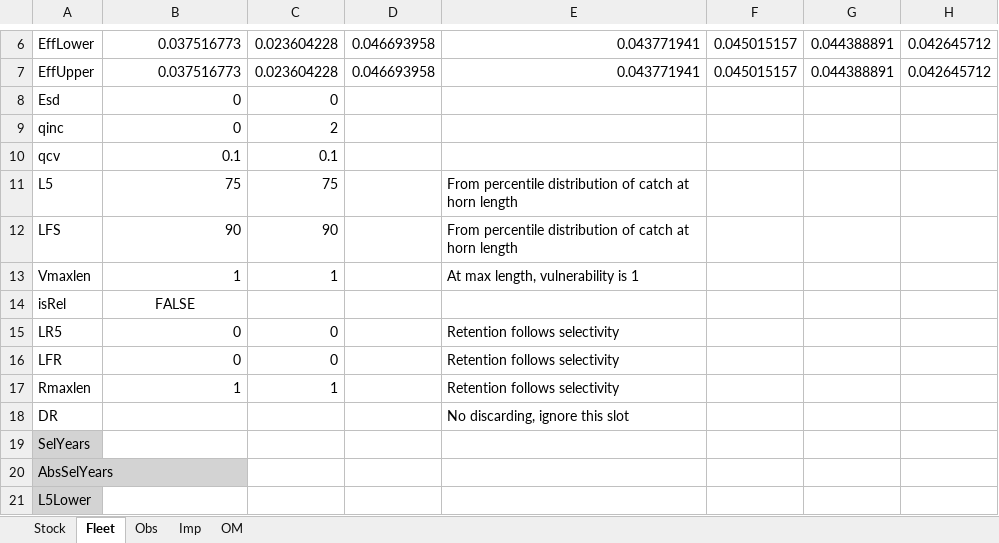
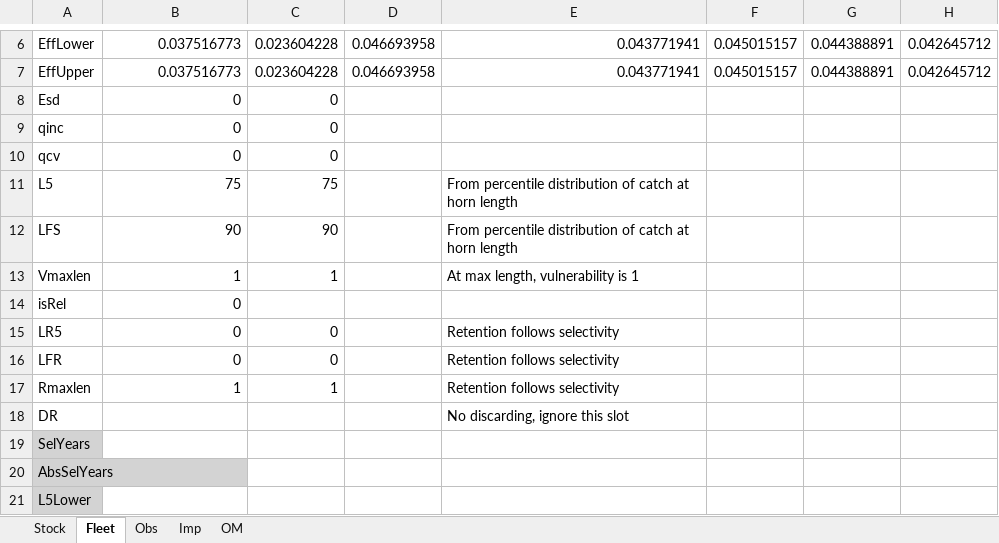
Before and after one commit to mairindeith/StonesRamMSE_DLMTool, an Excel workbook: baseCaseOM/WMU42_StonesSheep_baseCase.xlsx, sheet Fleet, drawn as a sheet; only a part is shown, gaps mark what is left out; values as stored, in another font and other column widths than the file's, no borders; the diff names each change by its address in the sheet, - before the commit and + after, or states it on an @@ line.

```diff
--- a/baseCaseOM/WMU42_StonesSheep_baseCase.xlsx (sheet Fleet)
+++ b/baseCaseOM/WMU42_StonesSheep_baseCase.xlsx (sheet Fleet)
-C9: 2
+C9: 0
-B10: 0.1
+B10: 0
-C10: 0.1
+C10: 0
-B14: FALSE
+B14: 0
-B14 alignment: center
+B14 alignment: right
```
Also changed, not shown: sheet Imp, sheet Stock, sheet Obs, 23 other files.
